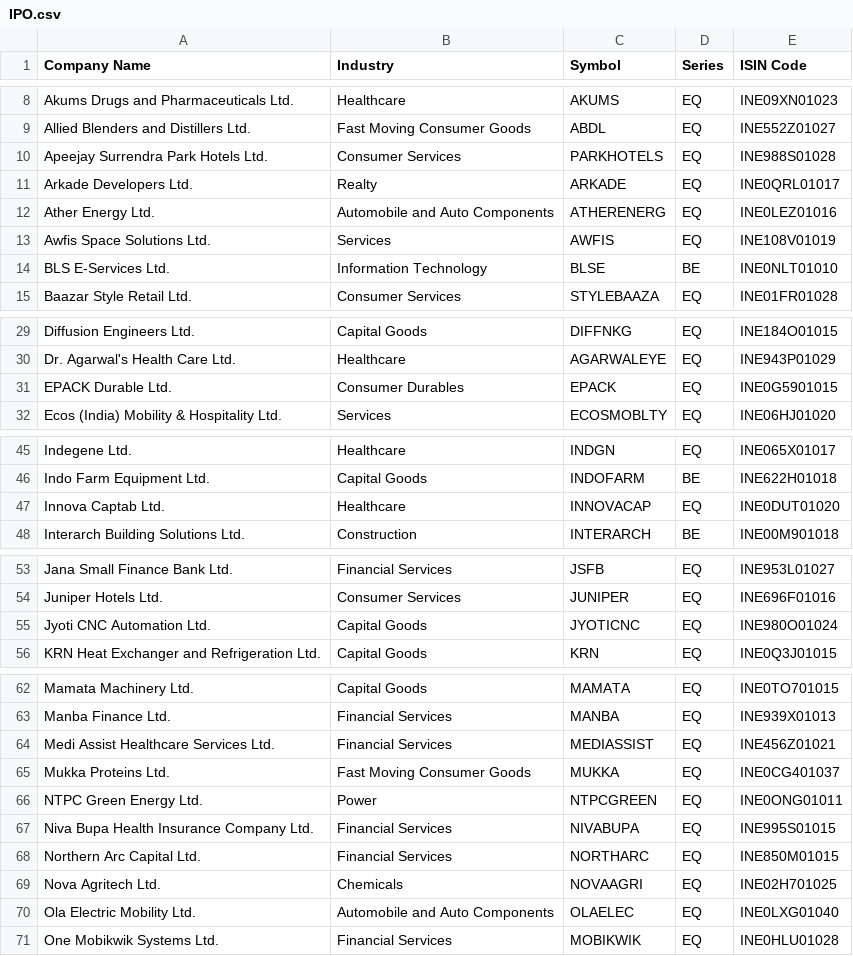
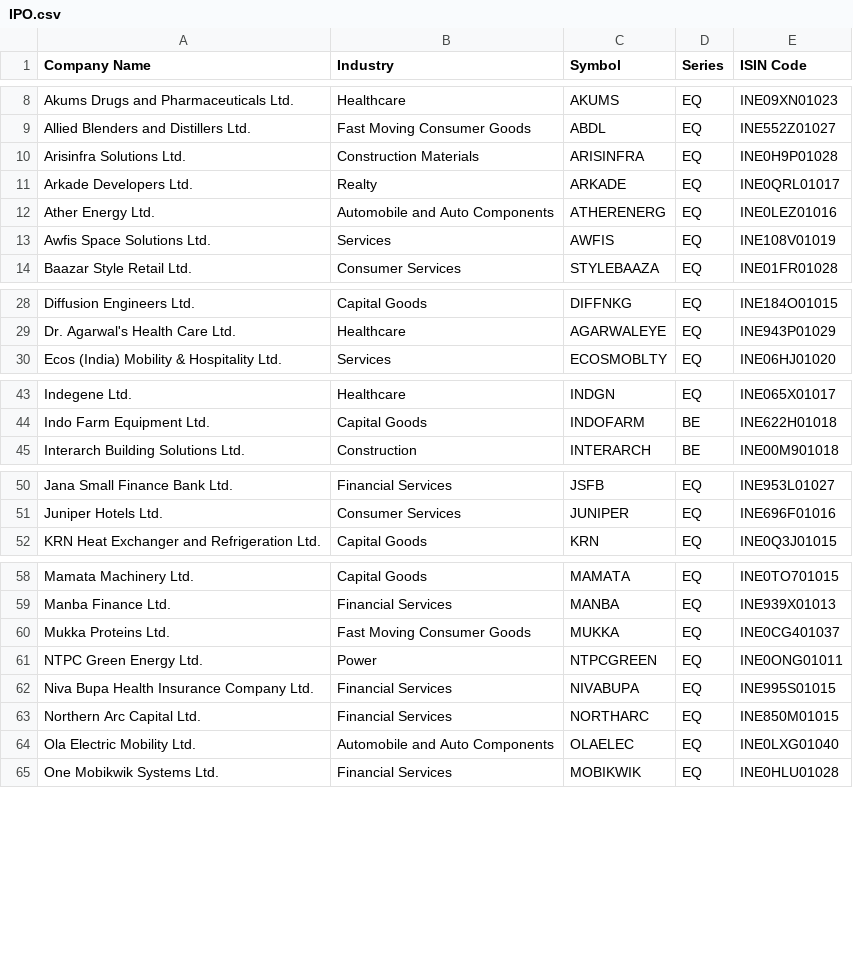
Before and after one commit to anny-whatever/vcpTrader, a CSV file: server/src/data/IPO.csv, drawn as a sheet; only a part is shown, gaps mark what is left out.

```diff
--- a/server/src/data/IPO.csv
+++ b/server/src/data/IPO.csv
@@ -9,3 +9,3 @@ Akums Drugs and Pharmaceuticals Ltd.,Healthcare,AKUMS,EQ,INE09XN01023
 Allied Blenders and Distillers Ltd.,Fast Moving Consumer Goods,ABDL,EQ,INE552Z01027
-Apeejay Surrendra Park Hotels Ltd.,Consumer Services,PARKHOTELS,EQ,INE988S01028
+Arisinfra Solutions Ltd.,Construction Materials,ARISINFRA,EQ,INE0H9P01028
 Arkade Developers Ltd.,Realty,ARKADE,EQ,INE0QRL01017
@@ -13,3 +13,2 @@ Ather Energy Ltd.,Automobile and Auto Components,ATHERENERG,EQ,INE0LEZ01016
 Awfis Space Solutions Ltd.,Services,AWFIS,EQ,INE108V01019
-BLS E-Services Ltd.,Information Technology,BLSE,BE,INE0NLT01010
 Baazar Style Retail Ltd.,Consumer Services,STYLEBAAZA,EQ,INE01FR01028
@@ -30,3 +29,2 @@ Diffusion Engineers Ltd.,Capital Goods,DIFFNKG,EQ,INE184O01015
 Dr. Agarwal's Health Care Ltd.,Healthcare,AGARWALEYE,EQ,INE943P01029
-EPACK Durable Ltd.,Consumer Durables,EPACK,EQ,INE0G5901015
 Ecos (India) Mobility & Hospitality Ltd.,Services,ECOSMOBLTY,EQ,INE06HJ01020
@@ -46,3 +44,2 @@ Indegene Ltd.,Healthcare,INDGN,EQ,INE065X01017
 Indo Farm Equipment Ltd.,Capital Goods,INDOFARM,BE,INE622H01018
-Innova Captab Ltd.,Healthcare,INNOVACAP,EQ,INE0DUT01020
 Interarch Building Solutions Ltd.,Construction,INTERARCH,BE,INE00M901018
@@ -54,3 +51,2 @@ Jana Small Finance Bank Ltd.,Financial Services,JSFB,EQ,INE953L01027
 Juniper Hotels Ltd.,Consumer Services,JUNIPER,EQ,INE696F01016
-Jyoti CNC Automation Ltd.,Capital Goods,JYOTICNC,EQ,INE980O01024
 KRN Heat Exchanger and Refrigeration Ltd.,Capital Goods,KRN,EQ,INE0Q3J01015
@@ -63,3 +59,2 @@ Mamata Machinery Ltd.,Capital Goods,MAMATA,EQ,INE0TO701015
 Manba Finance Ltd.,Financial Services,MANBA,EQ,INE939X01013
-Medi Assist Healthcare Services Ltd.,Financial Services,MEDIASSIST,EQ,INE456Z01021
 Mukka Proteins Ltd.,Fast Moving Consumer Goods,MUKKA,EQ,INE0CG401037
@@ -68,3 +63,2 @@ Niva Bupa Health Insurance Company Ltd.,Financial Services,NIVABUPA,EQ,INE995S01
 Northern Arc Capital Ltd.,Financial Services,NORTHARC,EQ,INE850M01015
-Nova Agritech Ltd.,Chemicals,NOVAAGRI,EQ,INE02H701025
 Ola Electric Mobility Ltd.,Automobile and Auto Components,OLAELEC,EQ,INE0LXG01040
```
Also changed, not shown: 16 other files.
